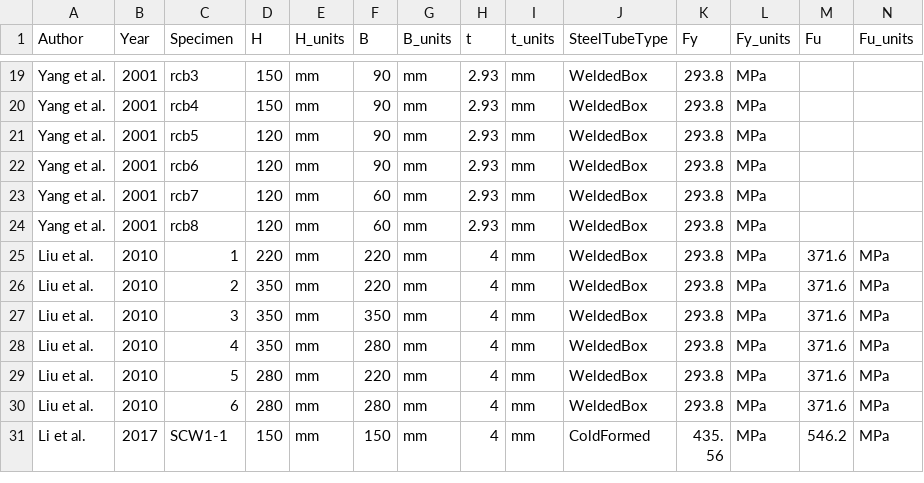
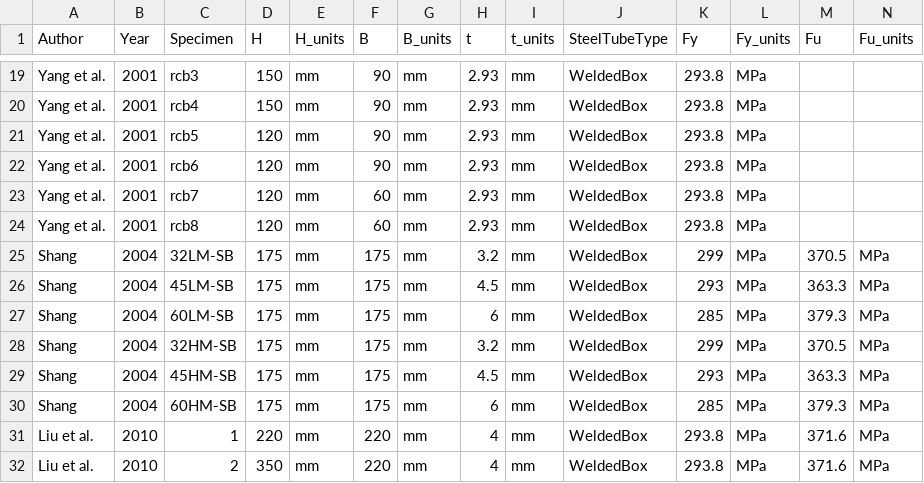
Before and after one commit to denavit/Composite-Column-Database, a CSV file: RCFT_Beams.csv, drawn as a sheet; only a part is shown, gaps mark what is left out; the shorter side is filled out with more unchanged rows; rows hold the shown columns only; the diff names each change by its address in the sheet, - before the commit and + after, or states it on an @@ line.

```diff
--- a/RCFT_Beams.csv
+++ b/RCFT_Beams.csv
+row 25: Shang | 2004 | 32LM-SB | 175 | mm | 175 | mm | 3.2 | mm | WeldedBox | 299 | MPa | 370.5 | MPa
+row 26: Shang | 2004 | 45LM-SB | 175 | mm | 175 | mm | 4.5 | mm | WeldedBox | 293 | MPa | 363.3 | MPa
+row 27: Shang | 2004 | 60LM-SB | 175 | mm | 175 | mm | 6 | mm | WeldedBox | 285 | MPa | 379.3 | MPa
+row 28: Shang | 2004 | 32HM-SB | 175 | mm | 175 | mm | 3.2 | mm | WeldedBox | 299 | MPa | 370.5 | MPa
+row 29: Shang | 2004 | 45HM-SB | 175 | mm | 175 | mm | 4.5 | mm | WeldedBox | 293 | MPa | 363.3 | MPa
+row 30: Shang | 2004 | 60HM-SB | 175 | mm | 175 | mm | 6 | mm | WeldedBox | 285 | MPa | 379.3 | MPa
```
Also changed, not shown: RCFT_C+PBC.csv, 1 other file.
